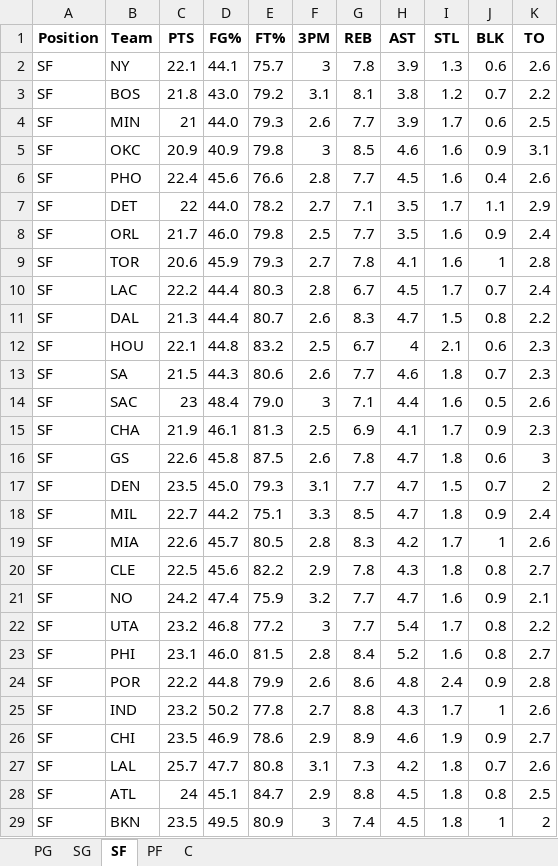
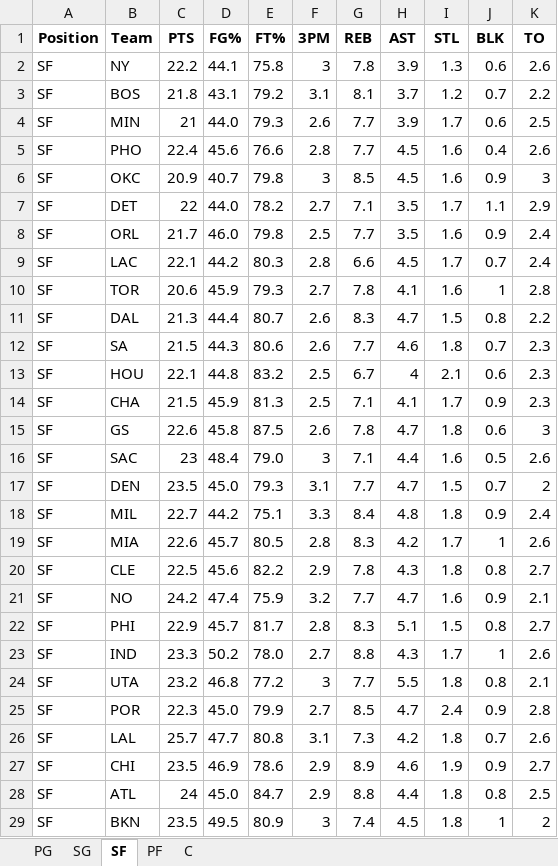
Before and after one commit to mithun-s14/prop_model, an Excel workbook: backend/nba_defense_data.xlsx, sheet SF, drawn as a sheet; only a part is shown; values as stored, in another font and other column widths than the file's, no borders; removed rows and columns are numbered as before the commit, all else as after; the diff covers the shown part only; the diff names each change by its address in the sheet, - before the commit and + after, or states it on an @@ line.

```diff
--- a/backend/nba_defense_data.xlsx (sheet SF)
+++ b/backend/nba_defense_data.xlsx (sheet SF)
-C2 (PTS): 22.1
+C2 (PTS): 22.2
-E2 (FT%): 75.7
+E2 (FT%): 75.8
-D3 (FG%): 43.0
+D3 (FG%): 43.1
-H3 (AST): 3.8
+H3 (AST): 3.7
-row 5: SF | OKC | 20.9 | 40.9 | 79.8 | 3 | 8.5 | 4.6 | 1.6 | 0.9 | 3.1
+row 6: SF | OKC | 20.9 | 40.7 | 79.8 | 3 | 8.5 | 4.5 | 1.6 | 0.9 | 3
+row 9: SF | LAC | 22.1 | 44.2 | 80.3 | 2.8 | 6.6 | 4.5 | 1.7 | 0.7 | 2.4
-row 10: SF | LAC | 22.2 | 44.4 | 80.3 | 2.8 | 6.7 | 4.5 | 1.7 | 0.7 | 2.4
@@ row 13 moved to row 12: SF @@
+row 14: SF | CHA | 21.5 | 45.9 | 81.3 | 2.5 | 7.1 | 4.1 | 1.7 | 0.9 | 2.3
@@ row 16 moved to row 15: SF @@
-row 15: SF | CHA | 21.9 | 46.1 | 81.3 | 2.5 | 6.9 | 4.1 | 1.7 | 0.9 | 2.3
-G18 (REB): 8.5
+G18 (REB): 8.4
-H18 (AST): 4.7
+H18 (AST): 4.8
-row 22: SF | UTA | 23.2 | 46.8 | 77.2 | 3 | 7.7 | 5.4 | 1.7 | 0.8 | 2.2
-C22 (PTS): 23.1
+C22 (PTS): 22.9
-D22 (FG%): 46.0
+D22 (FG%): 45.7
-E22 (FT%): 81.5
+E22 (FT%): 81.7
-G22 (REB): 8.4
+G22 (REB): 8.3
-H22 (AST): 5.2
+H22 (AST): 5.1
-I22 (STL): 1.6
+I22 (STL): 1.5
-row 24: SF | POR | 22.2 | 44.8 | 79.9 | 2.6 | 8.6 | 4.8 | 2.4 | 0.9 | 2.8
-C23 (PTS): 23.2
+C23 (PTS): 23.3
-E23 (FT%): 77.8
+E23 (FT%): 78.0
+row 24: SF | UTA | 23.2 | 46.8 | 77.2 | 3 | 7.7 | 5.5 | 1.8 | 0.8 | 2.1
+row 25: SF | POR | 22.3 | 45.0 | 79.9 | 2.7 | 8.5 | 4.7 | 2.4 | 0.9 | 2.8
@@ row 27 moved to row 26: SF @@
-D28 (FG%): 45.1
+D28 (FG%): 45.0
-H28 (AST): 4.5
+H28 (AST): 4.4
```
Also changed, not shown: 6 edited cells elsewhere in this sheet, sheet C, sheet PF, sheet SG, sheet PG, 3 other files.
